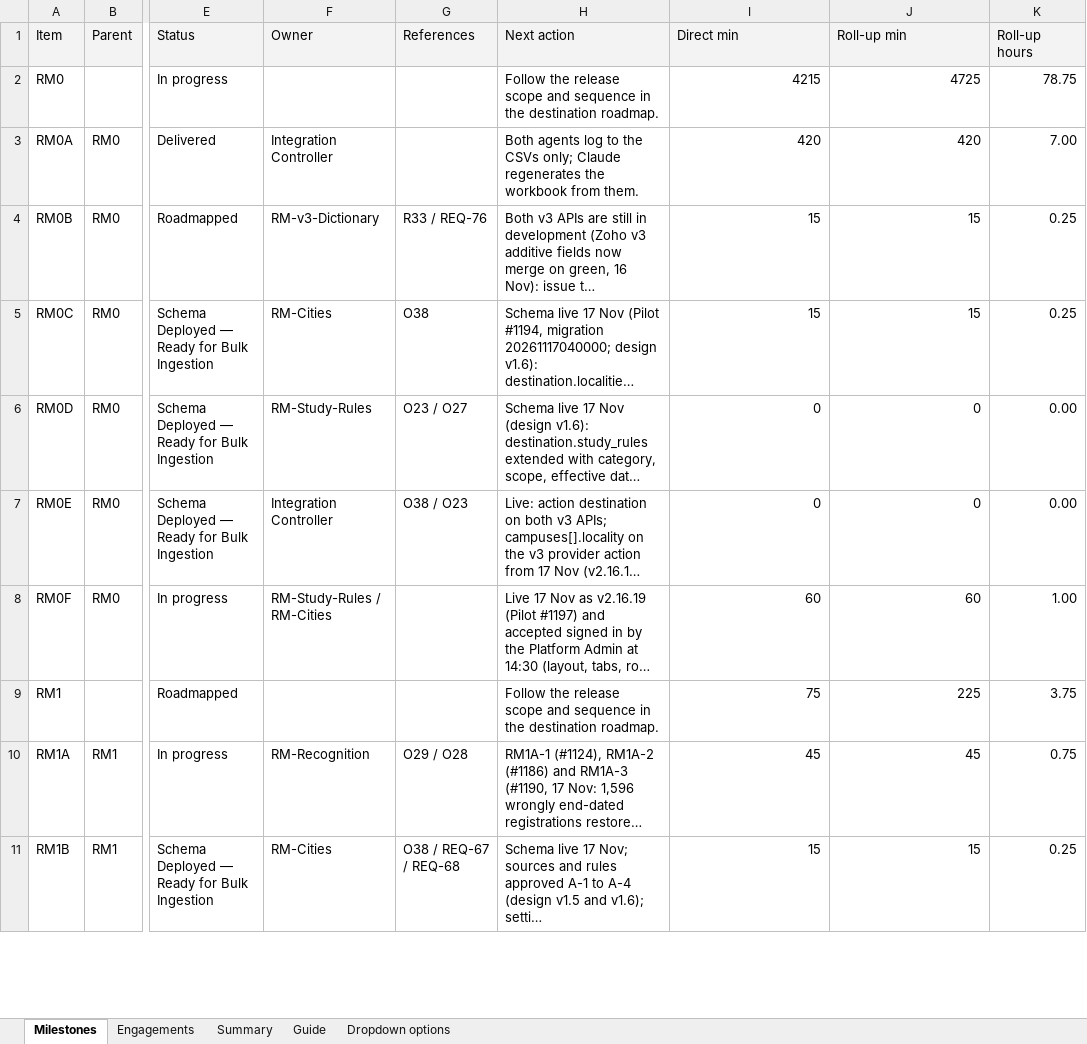
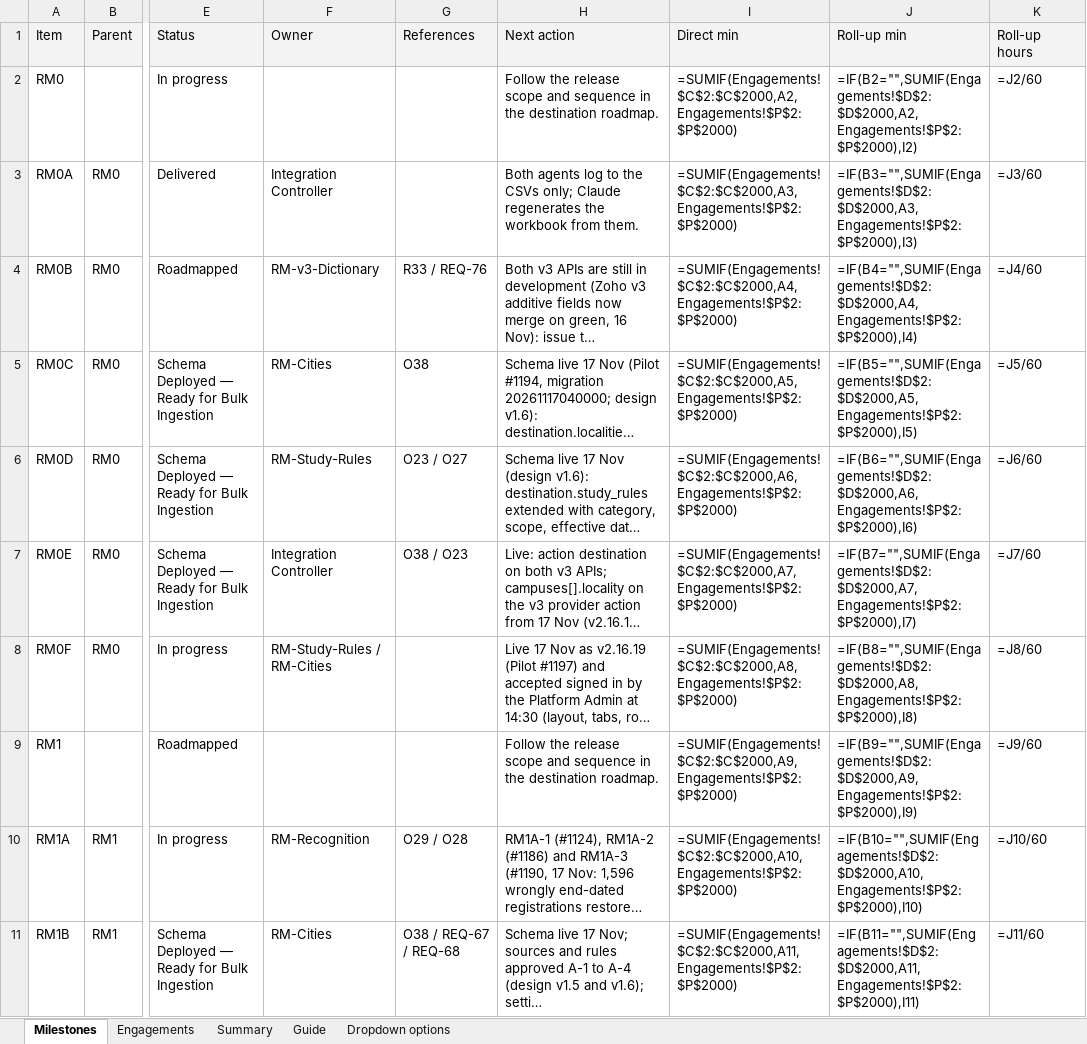
Before and after one commit to msinghbs-ai/coursefinder-admin, an Excel workbook: docs/Roadmap/2026-01/Roadmap_Engagement_Register.xlsx, sheet Milestones, drawn as a sheet; only a part is shown, gaps mark what is left out; long unchanged cells end in …; values as stored, in another font and other column widths than the file's, no borders; formulas without a stored value are shown as written; the diff covers the shown part only; the diff names each change by its address in the sheet, - before the commit and + after, or states it on an @@ line.

```diff
--- a/docs/Roadmap/2026-01/Roadmap_Engagement_Register.xlsx (sheet Milestones)
+++ b/docs/Roadmap/2026-01/Roadmap_Engagement_Register.xlsx (sheet Milestones)
-I2 (Direct min): 4215
+I2 (Direct min): =SUMIF(Engagements!$C$2:$C$2000,A2,Engagements!$P$2:$P$2000)
-J2 (Roll-up min): 4725
+J2 (Roll-up min): =IF(B2="",SUMIF(Engagements!$D$2:$D$2000,A2,Engagements!$P$2:$P$2000),I2)
-K2 (Roll-up hours): 78.75
+K2 (Roll-up hours): =J2/60
-I3 (Direct min): 420
+I3 (Direct min): =SUMIF(Engagements!$C$2:$C$2000,A3,Engagements!$P$2:$P$2000)
-J3 (Roll-up min): 420
+J3 (Roll-up min): =IF(B3="",SUMIF(Engagements!$D$2:$D$2000,A3,Engagements!$P$2:$P$2000),I3)
-K3 (Roll-up hours): 7.00
+K3 (Roll-up hours): =J3/60
-I4 (Direct min): 15
+I4 (Direct min): =SUMIF(Engagements!$C$2:$C$2000,A4,Engagements!$P$2:$P$2000)
-J4 (Roll-up min): 15
+J4 (Roll-up min): =IF(B4="",SUMIF(Engagements!$D$2:$D$2000,A4,Engagements!$P$2:$P$2000),I4)
-K4 (Roll-up hours): 0.25
+K4 (Roll-up hours): =J4/60
-I5 (Direct min): 15
+I5 (Direct min): =SUMIF(Engagements!$C$2:$C$2000,A5,Engagements!$P$2:$P$2000)
-J5 (Roll-up min): 15
+J5 (Roll-up min): =IF(B5="",SUMIF(Engagements!$D$2:$D$2000,A5,Engagements!$P$2:$P$2000),I5)
-K5 (Roll-up hours): 0.25
+K5 (Roll-up hours): =J5/60
-I6 (Direct min): 0
+I6 (Direct min): =SUMIF(Engagements!$C$2:$C$2000,A6,Engagements!$P$2:$P$2000)
-J6 (Roll-up min): 0
+J6 (Roll-up min): =IF(B6="",SUMIF(Engagements!$D$2:$D$2000,A6,Engagements!$P$2:$P$2000),I6)
-K6 (Roll-up hours): 0.00
+K6 (Roll-up hours): =J6/60
-I7 (Direct min): 0
+I7 (Direct min): =SUMIF(Engagements!$C$2:$C$2000,A7,Engagements!$P$2:$P$2000)
-J7 (Roll-up min): 0
+J7 (Roll-up min): =IF(B7="",SUMIF(Engagements!$D$2:$D$2000,A7,Engagements!$P$2:$P$2000),I7)
-K7 (Roll-up hours): 0.00
+K7 (Roll-up hours): =J7/60
-I8 (Direct min): 60
+I8 (Direct min): =SUMIF(Engagements!$C$2:$C$2000,A8,Engagements!$P$2:$P$2000)
-J8 (Roll-up min): 60
+J8 (Roll-up min): =IF(B8="",SUMIF(Engagements!$D$2:$D$2000,A8,Engagements!$P$2:$P$2000),I8)
-K8 (Roll-up hours): 1.00
+K8 (Roll-up hours): =J8/60
-I9 (Direct min): 75
+I9 (Direct min): =SUMIF(Engagements!$C$2:$C$2000,A9,Engagements!$P$2:$P$2000)
-J9 (Roll-up min): 225
+J9 (Roll-up min): =IF(B9="",SUMIF(Engagements!$D$2:$D$2000,A9,Engagements!$P$2:$P$2000),I9)
-K9 (Roll-up hours): 3.75
+K9 (Roll-up hours): =J9/60
-I10 (Direct min): 45
+I10 (Direct min): =SUMIF(Engagements!$C$2:$C$2000,A10,Engagements!$P$2:$P$2000)
-J10 (Roll-up min): 45
+J10 (Roll-up min): =IF(B10="",SUMIF(Engagements!$D$2:$D$2000,A10,Engagements!$P$2:$P$2000),I10)
-K10 (Roll-up hours): 0.75
+K10 (Roll-up hours): =J10/60
-I11 (Direct min): 15
+I11 (Direct min): =SUMIF(Engagements!$C$2:$C$2000,A11,Engagements!$P$2:$P$2000)
-J11 (Roll-up min): 15
+J11 (Roll-up min): =IF(B11="",SUMIF(Engagements!$D$2:$D$2000,A11,Engagements!$P$2:$P$2000),I11)
-K11 (Roll-up hours): 0.25
+K11 (Roll-up hours): =J11/60
```
Also changed, not shown: 144 edited cells elsewhere in this sheet, sheet Engagements, sheet Summary, 8 other files.
